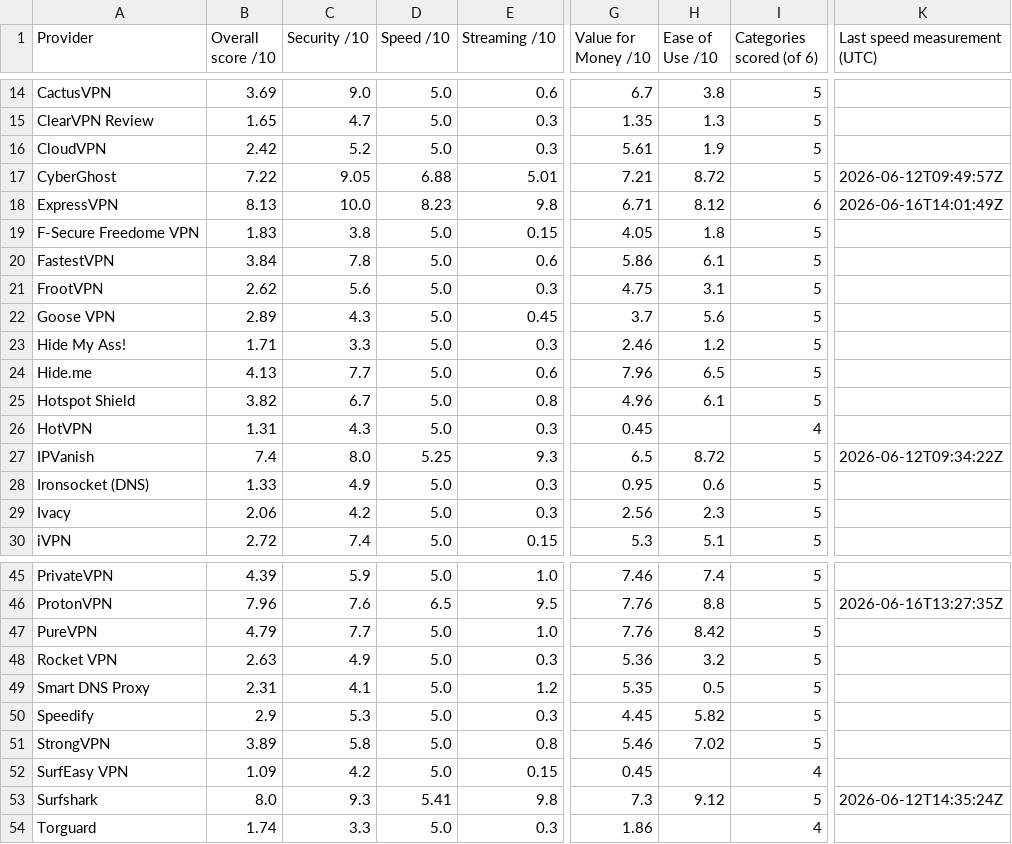
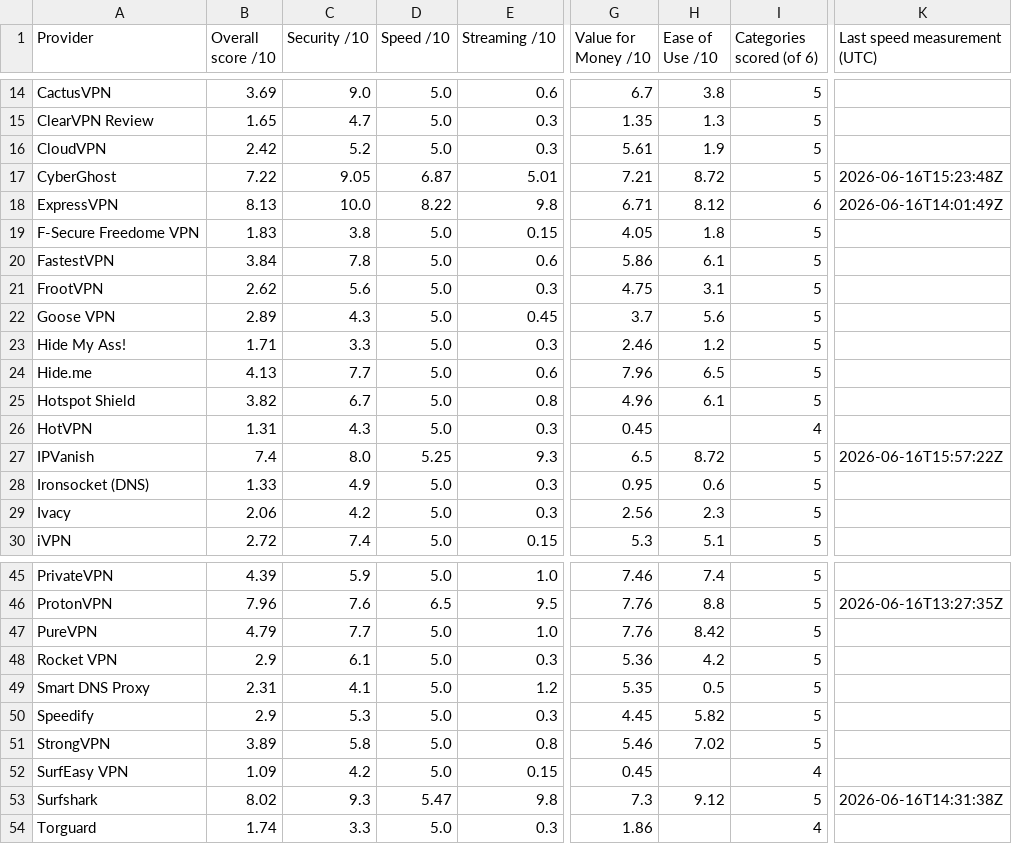
Before and after one commit to SeanMcGrathCT/comparitech-vpn-hub, a CSV file: Comparitech_Raw_Telemetry.csv, drawn as a sheet; only a part is shown, gaps mark what is left out; the diff names each change by its address in the sheet, - before the commit and + after, or states it on an @@ line.

```diff
--- a/Comparitech_Raw_Telemetry.csv
+++ b/Comparitech_Raw_Telemetry.csv
-D17 (Speed /10): 6.88
+D17 (Speed /10): 6.87
-K17 (Last speed measurement (UTC)): 2026-06-12T09:49:57Z
+K17 (Last speed measurement (UTC)): 2026-06-16T15:23:48Z
-D18 (Speed /10): 8.23
+D18 (Speed /10): 8.22
-K27 (Last speed measurement (UTC)): 2026-06-12T09:34:22Z
+K27 (Last speed measurement (UTC)): 2026-06-16T15:57:22Z
-B48 (Overall score /10): 2.63
+B48 (Overall score /10): 2.9
-C48 (Security /10): 4.9
+C48 (Security /10): 6.1
-H48 (Ease of Use /10): 3.2
+H48 (Ease of Use /10): 4.2
-B53 (Overall score /10): 8.0
+B53 (Overall score /10): 8.02
-D53 (Speed /10): 5.41
+D53 (Speed /10): 5.47
-K53 (Last speed measurement (UTC)): 2026-06-12T14:35:24Z
+K53 (Last speed measurement (UTC)): 2026-06-16T14:31:38Z
```
Also changed, not shown: Comparitech_Feature_Scores_Long.csv, use-cases/best-vpn-netflix_scorecard.csv, 6 other files.
